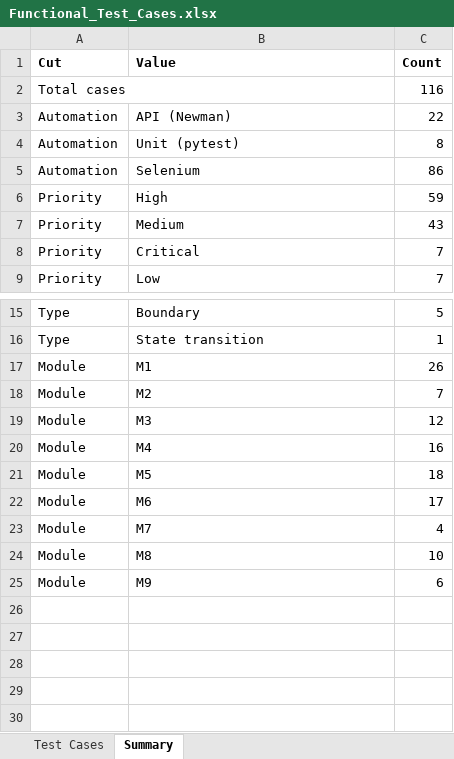
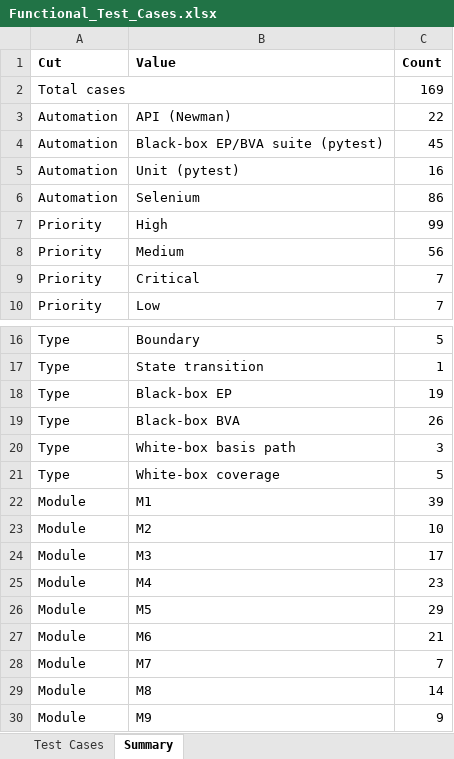
Before and after one commit to praarn/FreshCart-Software-Testing-Portfolio-7thSem, an Excel workbook: 02_Test_Case_Design/Functional_Test_Cases.xlsx, sheet Summary, drawn as a sheet; only a part is shown, gaps mark what is left out; values as stored, in another font and other column widths than the file's, no borders; addresses are those after the commit; the diff names each change by its address in the sheet, - before the commit and + after, or states it on an @@ line.

Commit message:
test: add black-box EP and BVA suite, make the two white-box methods explicit
- 11_Black_Box_Testing: 288 parametrized HTTP tests, equivalence partitioning
  (19 cases) and boundary value analysis (26 cases) across M1-M9; all pass
- Test_Cases.csv: 116 -> 169 cases (45 black-box, 8 white-box basis path/coverage);
  workbook and traceability matrix regenerated
- 08_White_Box_Testing: document basis path and coverage as the two white-box methods
- CI: new black-box job; consistency_check covers the new counts
- Update plan, design docs, reports, demo script, viva Q&A and commands

```diff
--- a/02_Test_Case_Design/Functional_Test_Cases.xlsx (sheet Summary)
+++ b/02_Test_Case_Design/Functional_Test_Cases.xlsx (sheet Summary)
-C2 (Count): 116
+C2 (Count): 169
+row 4: Automation | Black-box EP/BVA suite (pytest) | 45
-C5 (Count): 8
+C5 (Count): 16
-C7 (Count): 59
+C7 (Count): 99
-C8 (Count): 43
+C8 (Count): 56
+row 18: Type | Black-box EP | 19
+row 19: Type | Black-box BVA | 26
+row 20: Type | White-box basis path | 3
+row 21: Type | White-box coverage | 5
-C22 (Count): 26
+C22 (Count): 39
-C23 (Count): 7
+C23 (Count): 10
-C24 (Count): 12
+C24 (Count): 17
-C25 (Count): 16
+C25 (Count): 23
-C26 (Count): 18
+C26 (Count): 29
-C27 (Count): 17
+C27 (Count): 21
-C28 (Count): 4
+C28 (Count): 7
-C29 (Count): 10
+C29 (Count): 14
-C30 (Count): 6
+C30 (Count): 9
```
Also changed, not shown: sheet Test Cases, 45 other files.
